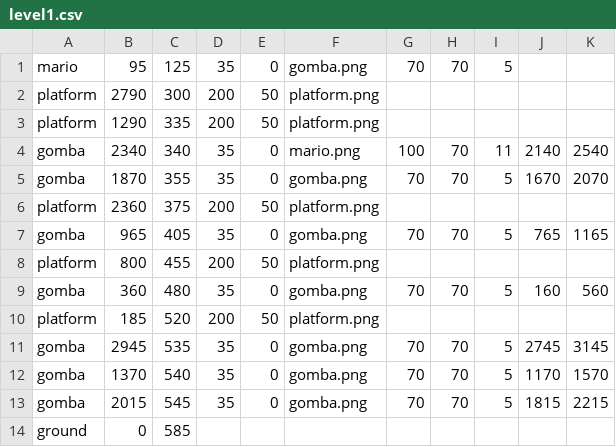
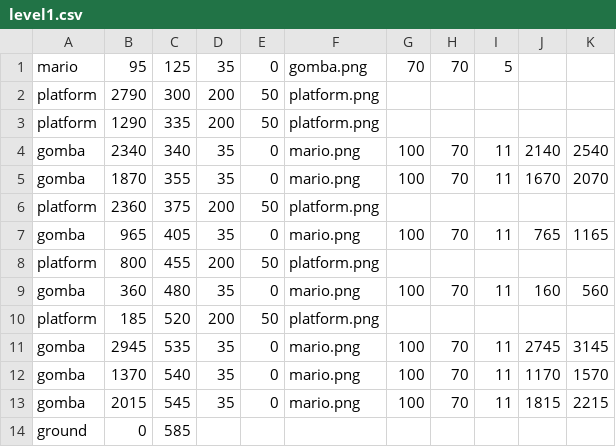
Before and after one commit to crb596/Mario, a CSV file: level1.csv, drawn as a sheet.

Commit message:
Commit

```diff
--- a/level1.csv
+++ b/level1.csv
@@ -4,11 +4,11 @@ platform,1290,335,200,50,platform.png,,,,,
 gomba,2340,340,35,0,mario.png,100,70,11,2140,2540
-gomba,1870,355,35,0,gomba.png,70,70,5,1670,2070
+gomba,1870,355,35,0,mario.png,100,70,11,1670,2070
 platform,2360,375,200,50,platform.png,,,,,
-gomba,965,405,35,0,gomba.png,70,70,5,765,1165
+gomba,965,405,35,0,mario.png,100,70,11,765,1165
 platform,800,455,200,50,platform.png,,,,,
-gomba,360,480,35,0,gomba.png,70,70,5,160,560
+gomba,360,480,35,0,mario.png,100,70,11,160,560
 platform,185,520,200,50,platform.png,,,,,
-gomba,2945,535,35,0,gomba.png,70,70,5,2745,3145
-gomba,1370,540,35,0,gomba.png,70,70,5,1170,1570
-gomba,2015,545,35,0,gomba.png,70,70,5,1815,2215
+gomba,2945,535,35,0,mario.png,100,70,11,2745,3145
+gomba,1370,540,35,0,mario.png,100,70,11,1170,1570
+gomba,2015,545,35,0,mario.png,100,70,11,1815,2215
 ground,0,585,,,,,,,,
```
